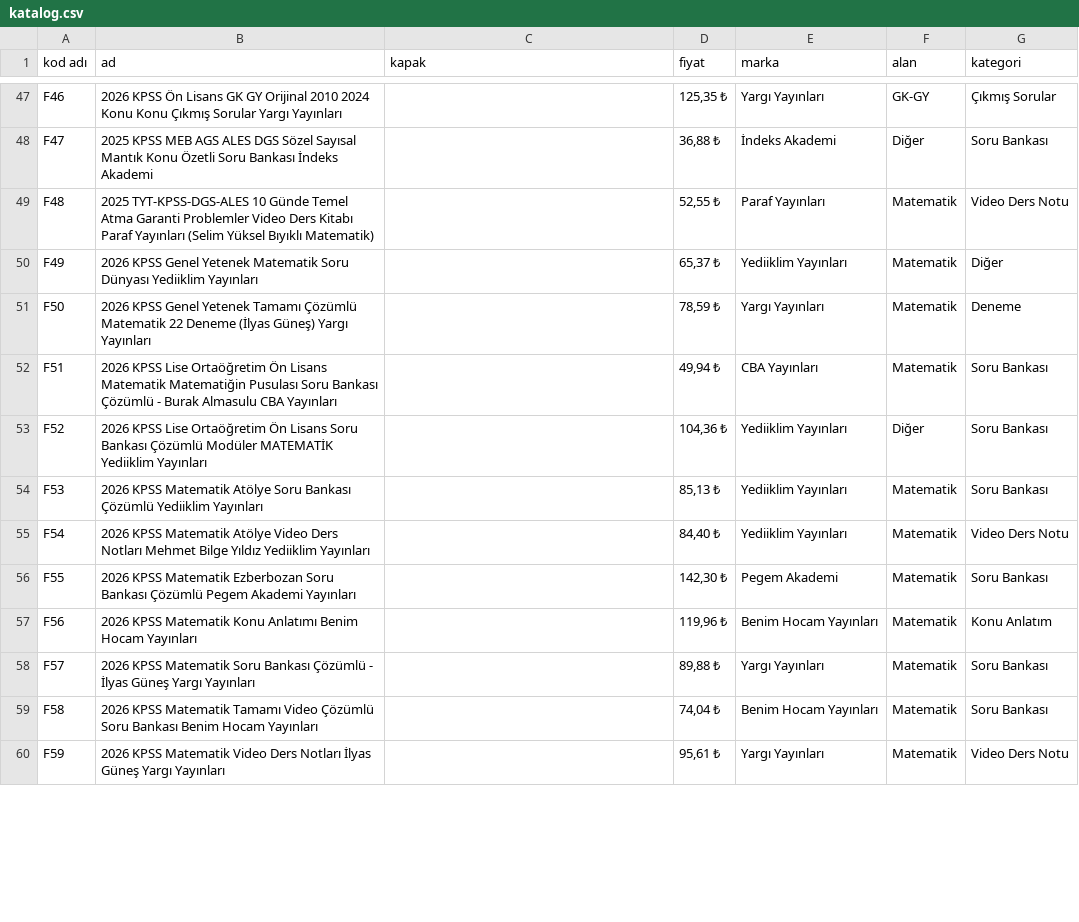
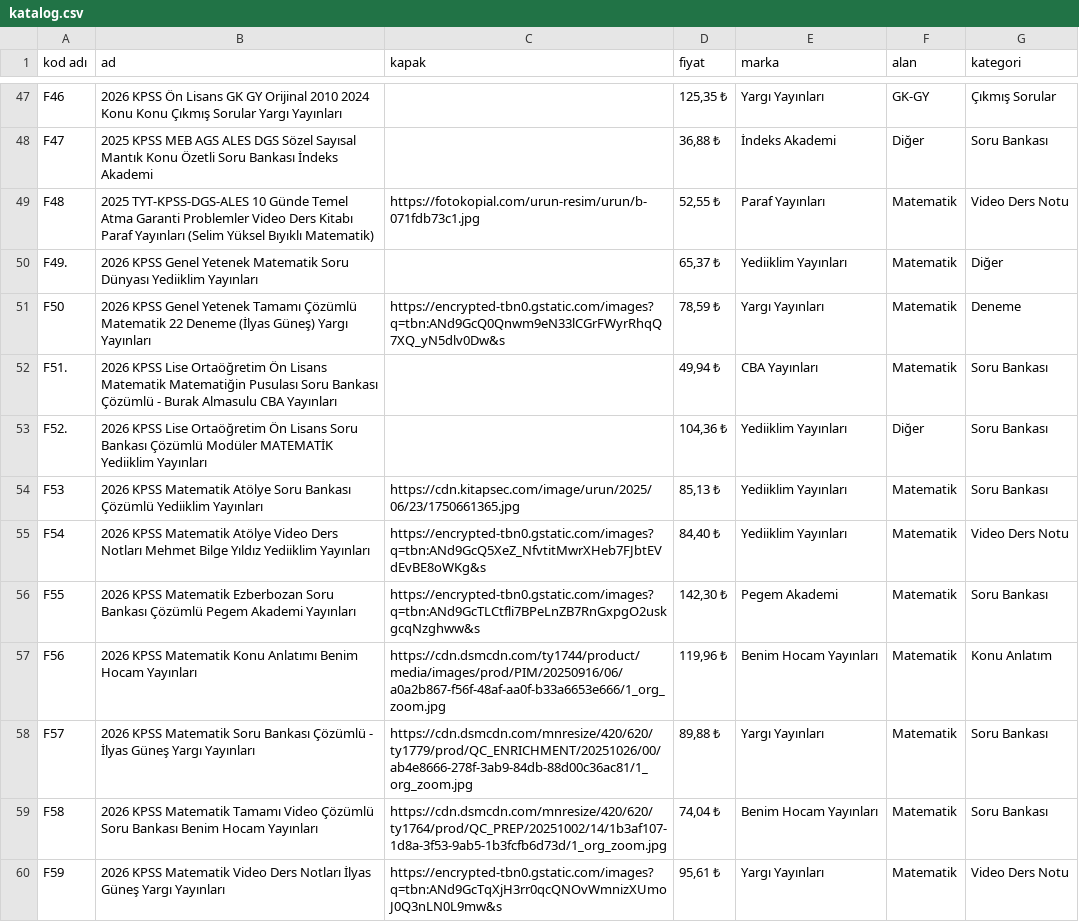
Before and after one commit to uzerbera-hub/kalefotokopi, a CSV file: katalog.csv, drawn as a sheet; only a part is shown, gaps mark what is left out; the diff covers the shown part only.

```diff
--- a/katalog.csv
+++ b/katalog.csv
@@ -48,13 +48,13 @@ F46,2026 KPSS Ön Lisans GK GY Orijinal 2010 2024 Konu Konu Çıkmış Sorular Y
 F47,2025 KPSS MEB AGS ALES DGS Sözel Sayısal Mantık Konu Özetli Soru Bankası İndeks Akademi,,"36,88 ₺",İndeks Akademi,Diğer,Soru Bankası
-F48,2025 TYT-KPSS-DGS-ALES 10 Günde Temel Atma Garanti Problemler Video Ders Kitabı Paraf Yayınları (Selim Yüksel Bıyıklı Matematik),,"52,55 ₺",Paraf Yayınları,Matematik,Video Ders Notu
-F49,2026 KPSS Genel Yetenek Matematik Soru Dünyası Yediiklim Yayınları,,"65,37 ₺",Yediiklim Yayınları,Matematik,Diğer
-F50,2026 KPSS Genel Yetenek Tamamı Çözümlü Matematik 22 Deneme (İlyas Güneş) Yargı Yayınları,,"78,59 ₺",Yargı Yayınları,Matematik,Deneme
-F51,2026 KPSS Lise Ortaöğretim Ön Lisans Matematik Matematiğin Pusulası Soru Bankası Çözümlü - Burak Almasulu CBA Yayınları,,"49,94 ₺",CBA Yayınları,Matematik,Soru Bankası
-F52,2026 KPSS Lise Ortaöğretim Ön Lisans Soru Bankası Çözümlü Modüler MATEMATİK Yediiklim Yayınları,,"104,36 ₺",Yediiklim Yayınları,Diğer,Soru Bankası
-F53,2026 KPSS Matematik Atölye Soru Bankası Çözümlü Yediiklim Yayınları,,"85,13 ₺",Yediiklim Yayınları,Matematik,Soru Bankası
-F54,2026 KPSS Matematik Atölye Video Ders Notları Mehmet Bilge Yıldız Yediiklim Yayınları,,"84,40 ₺",Yediiklim Yayınları,Matematik,Video Ders Notu
-F55,2026 KPSS Matematik Ezberbozan Soru Bankası Çözümlü Pegem Akademi Yayınları,,"142,30 ₺",Pegem Akademi,Matematik,Soru Bankası
-F56,2026 KPSS Matematik Konu Anlatımı Benim Hocam Yayınları,,"119,96 ₺",Benim Hocam Yayınları,Matematik,Konu Anlatım
-F57,2026 KPSS Matematik Soru Bankası Çözümlü - İlyas Güneş Yargı Yayınları,,"89,88 ₺",Yargı Yayınları,Matematik,Soru Bankası
-F58,2026 KPSS Matematik Tamamı Video Çözümlü Soru Bankası Benim Hocam Yayınları,,"74,04 ₺",Benim Hocam Yayınları,Matematik,Soru Bankası
-F59,2026 KPSS Matematik Video Ders Notları İlyas Güneş Yargı Yayınları,,"95,61 ₺",Yargı Yayınları,Matematik,Video Ders Notu
+F48,2025 TYT-KPSS-DGS-ALES 10 Günde Temel Atma Garanti Problemler Video Ders Kitabı Paraf Yayınları (Selim Yüksel Bıyıklı Matematik),https://fotokopial.com/urun-resim/urun/b-071fdb73c1.jpg,"52,55 ₺",Paraf Yayınları,Matematik,Video Ders Notu
+F49.,2026 KPSS Genel Yetenek Matematik Soru Dünyası Yediiklim Yayınları,,"65,37 ₺",Yediiklim Yayınları,Matematik,Diğer
+F50,2026 KPSS Genel Yetenek Tamamı Çözümlü Matematik 22 Deneme (İlyas Güneş) Yargı Yayınları,https://encrypted-tbn0.gstatic.com/images?q=tbn:ANd9GcQ0Qnwm9eN33lCGrFWyrRhqQ7XQ_yN5dlv0Dw&s,"78,59 ₺",Yargı Yayınları,Matematik,Deneme
+F51.,2026 KPSS Lise Ortaöğretim Ön Lisans Matematik Matematiğin Pusulası Soru Bankası Çözümlü - Burak Almasulu CBA Yayınları,,"49,94 ₺",CBA Yayınları,Matematik,Soru Bankası
+F52.,2026 KPSS Lise Ortaöğretim Ön Lisans Soru Bankası Çözümlü Modüler MATEMATİK Yediiklim Yayınları,,"104,36 ₺",Yediiklim Yayınları,Diğer,Soru Bankası
+F53,2026 KPSS Matematik Atölye Soru Bankası Çözümlü Yediiklim Yayınları,https://cdn.kitapsec.com/image/urun/2025/06/23/1750661365.jpg,"85,13 ₺",Yediiklim Yayınları,Matematik,Soru Bankası
+F54,2026 KPSS Matematik Atölye Video Ders Notları Mehmet Bilge Yıldız Yediiklim Yayınları,https://encrypted-tbn0.gstatic.com/images?q=tbn:ANd9GcQ5XeZ_NfvtitMwrXHeb7FJbtEVdEvBE8oWKg&s,"84,40 ₺",Yediiklim Yayınları,Matematik,Video Ders Notu
+F55,2026 KPSS Matematik Ezberbozan Soru Bankası Çözümlü Pegem Akademi Yayınları,https://encrypted-tbn0.gstatic.com/images?q=tbn:ANd9GcTLCtfli7BPeLnZB7RnGxpgO2uskgcqNzghww&s,"142,30 ₺",Pegem Akademi,Matematik,Soru Bankası
+F56,2026 KPSS Matematik Konu Anlatımı Benim Hocam Yayınları,https://cdn.dsmcdn.com/ty1744/product/media/images/prod/PIM/20250916/06/a0a2b867-f56f-48af-aa0f-b33a6653e666/1_org_zoom.jpg,"119,96 ₺",Benim Hocam Yayınları,Matematik,Konu Anlatım
+F57,2026 KPSS Matematik Soru Bankası Çözümlü - İlyas Güneş Yargı Yayınları,https://cdn.dsmcdn.com/mnresize/420/620/ty1779/prod/QC_ENRICHMENT/20251026/00/ab4e8666-278f-3ab9-84db-88d00c36ac81/1_org_zoom.jpg,"89,88 ₺",Yargı Yayınları,Matematik,Soru Bankası
+F58,2026 KPSS Matematik Tamamı Video Çözümlü Soru Bankası Benim Hocam Yayınları,https://cdn.dsmcdn.com/mnresize/420/620/ty1764/prod/QC_PREP/20251002/14/1b3af107-1d8a-3f53-9ab5-1b3fcfb6d73d/1_org_zoom.jpg,"74,04 ₺",Benim Hocam Yayınları,Matematik,Soru Bankası
+F59,2026 KPSS Matematik Video Ders Notları İlyas Güneş Yargı Yayınları,https://encrypted-tbn0.gstatic.com/images?q=tbn:ANd9GcTqXjH3rr0qcQNOvWmnizXUmoJ0Q3nLN0L9mw&s,"95,61 ₺",Yargı Yayınları,Matematik,Video Ders Notu
```
Also changed, not shown: 57 edited cells elsewhere in this file.
